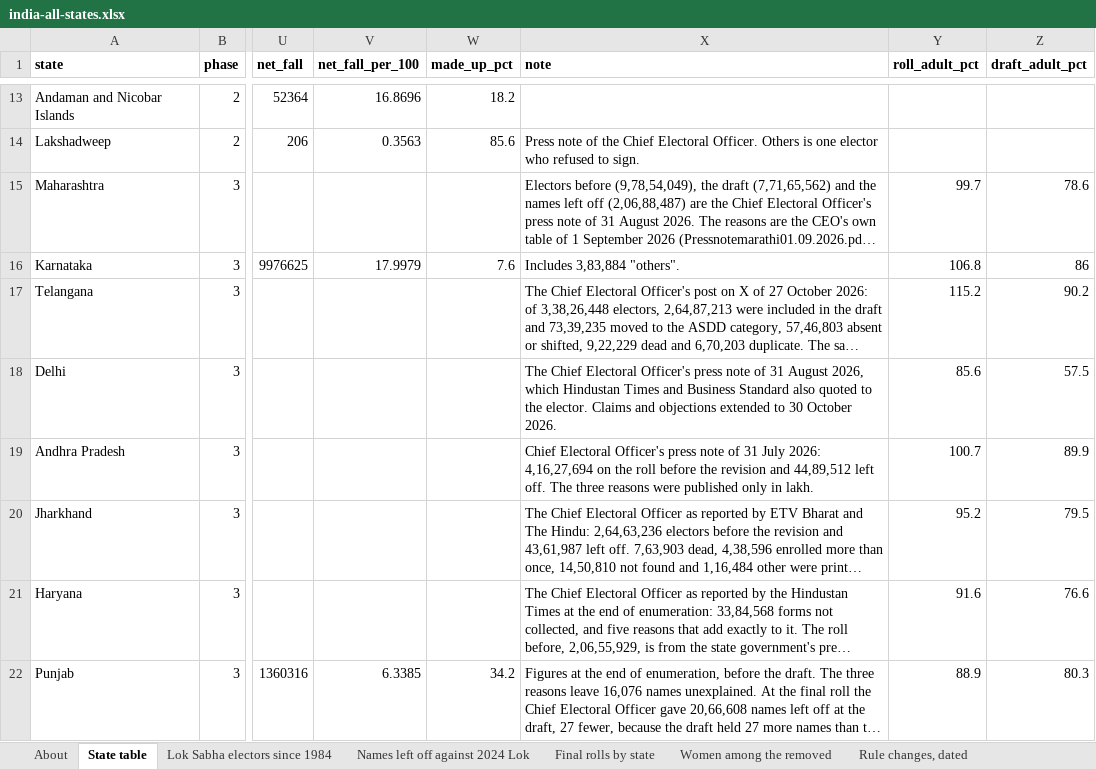
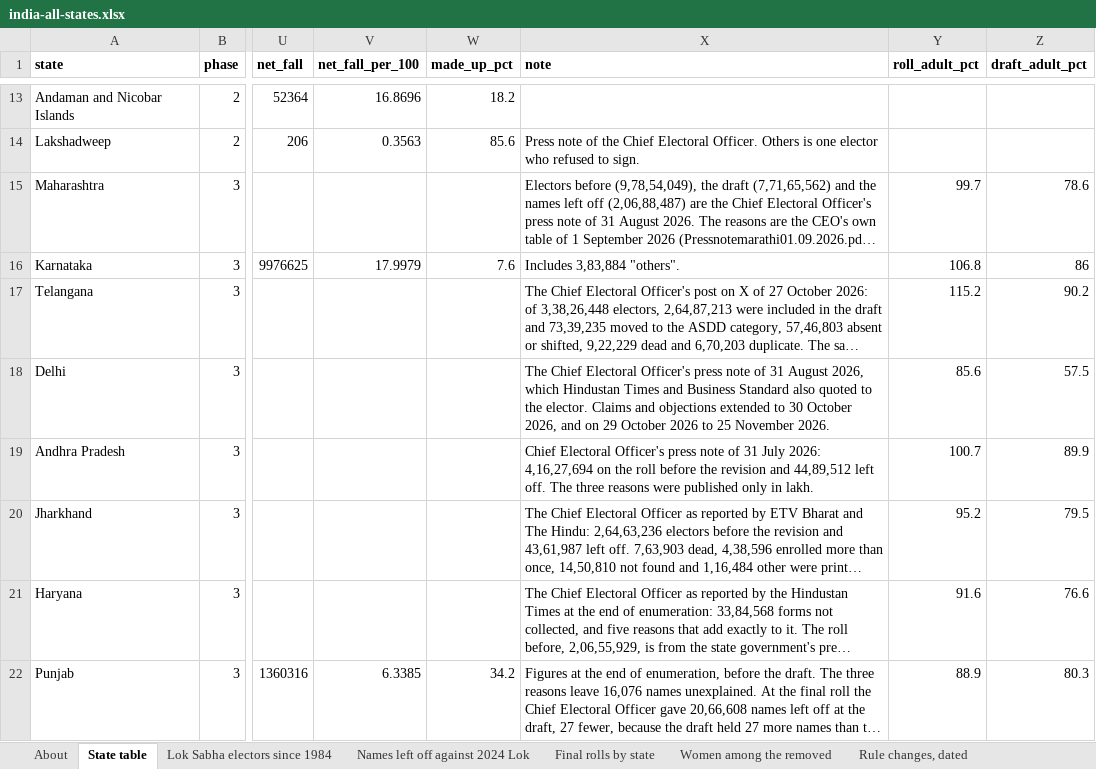
Before and after one commit to Varnasr/INDIA-DATA, an Excel workbook: downloads/india-all-states.xlsx, sheet State table, drawn as a sheet; only a part is shown, gaps mark what is left out; long unchanged cells end in …; values as stored, in another font and other column widths than the file's, no borders; the diff names each change by its address in the sheet, - before the commit and + after, or states it on an @@ line.

```diff
--- a/downloads/india-all-states.xlsx (sheet State table)
+++ b/downloads/india-all-states.xlsx (sheet State table)
-X18 (note): …30 October 2026.
+X18 (note): …30 October 2026, and on 29 October 2026 to 25 November 2026.
```
Also changed, not shown: sheet Each state's dates, sheet Notices by state, sheet About, downloads/assam.xlsx, downloads/bihar.xlsx, 52 other files.
